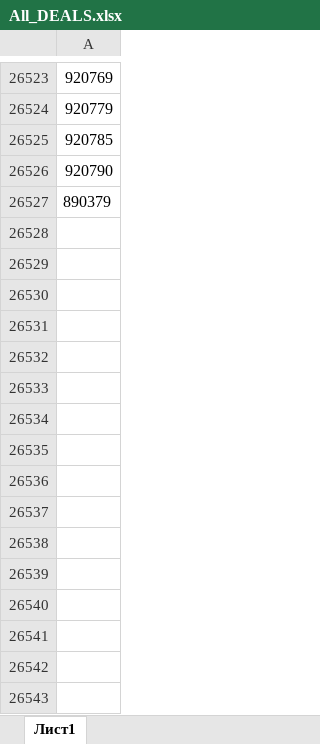
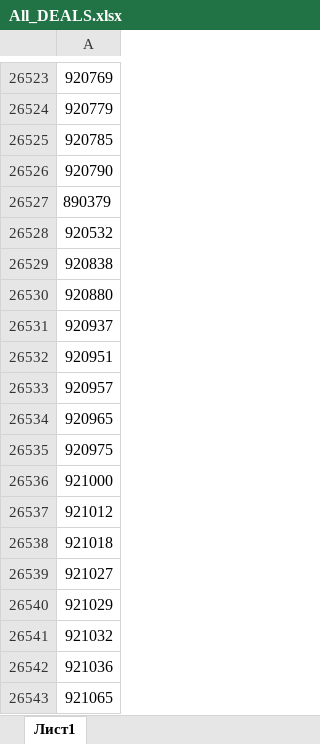
Before and after one commit to Pianist13r/Bitrix_24_Deals_Control, an Excel workbook: All_DEALS.xlsx, sheet Лист1, drawn as a sheet; only a part is shown, gaps mark what is left out; values as stored, in another font and other column widths than the file's, no borders; conditional formats not drawn; the diff names each change by its address in the sheet, - before the commit and + after, or states it on an @@ line.

```diff
--- a/All_DEALS.xlsx (sheet Лист1)
+++ b/All_DEALS.xlsx (sheet Лист1)
+row 26528: 920532
+row 26529: 920838
+row 26530: 920880
+row 26531: 920937
+row 26532: 920951
+row 26533: 920957
+row 26534: 920965
+row 26535: 920975
+row 26536: 921000
+row 26537: 921012
+row 26538: 921018
+row 26539: 921027
+row 26540: 921029
+row 26541: 921032
+row 26542: 921036
+row 26543: 921065
```
Also changed, not shown: LOST.xlsx, 2 other files.
